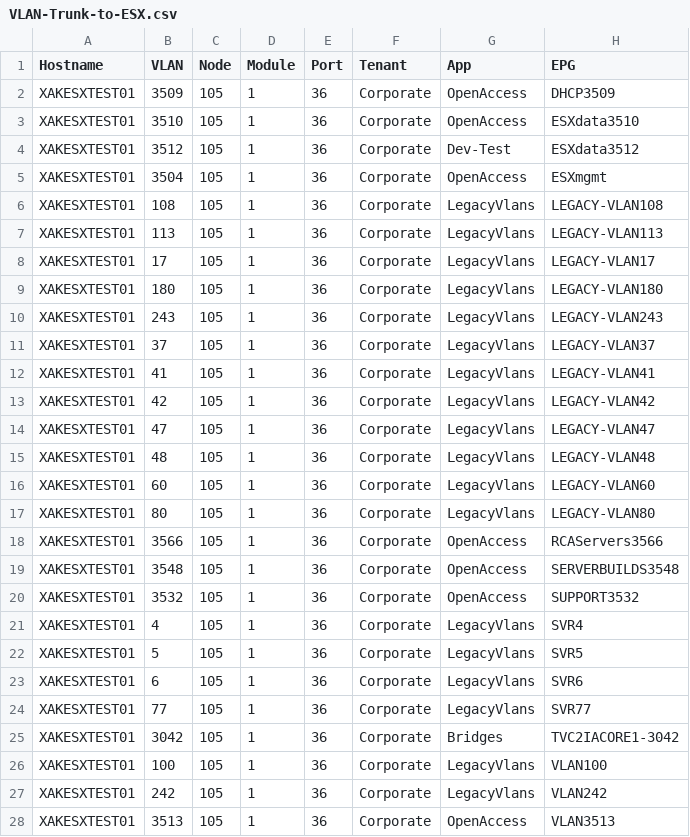
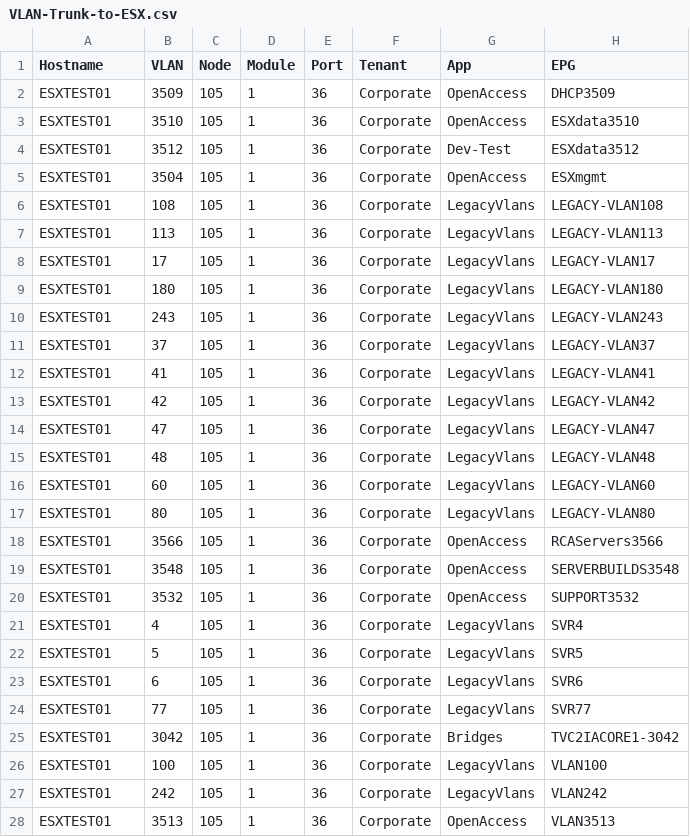
Before and after one commit to marcowho/DevNetBlackBelt, a CSV file: PoC-ACI/VLAN-Trunk-to-ESX.csv, drawn as a sheet; only a part is shown; the diff covers the shown part only.

```diff
--- a/PoC-ACI/VLAN-Trunk-to-ESX.csv
+++ b/PoC-ACI/VLAN-Trunk-to-ESX.csv
@@ -1,28 +1,28 @@
 Hostname,VLAN,Node,Module,Port,Tenant,App,EPG
-XAKESXTEST01,3509,105,1,36,Corporate,OpenAccess,DHCP3509
-XAKESXTEST01,3510,105,1,36,Corporate,OpenAccess,ESXdata3510
-XAKESXTEST01,3512,105,1,36,Corporate,Dev-Test,ESXdata3512
-XAKESXTEST01,3504,105,1,36,Corporate,OpenAccess,ESXmgmt
-XAKESXTEST01,108,105,1,36,Corporate,LegacyVlans,LEGACY-VLAN108
-XAKESXTEST01,113,105,1,36,Corporate,LegacyVlans,LEGACY-VLAN113
-XAKESXTEST01,17,105,1,36,Corporate,LegacyVlans,LEGACY-VLAN17
-XAKESXTEST01,180,105,1,36,Corporate,LegacyVlans,LEGACY-VLAN180
-XAKESXTEST01,243,105,1,36,Corporate,LegacyVlans,LEGACY-VLAN243
-XAKESXTEST01,37,105,1,36,Corporate,LegacyVlans,LEGACY-VLAN37
-XAKESXTEST01,41,105,1,36,Corporate,LegacyVlans,LEGACY-VLAN41
-XAKESXTEST01,42,105,1,36,Corporate,LegacyVlans,LEGACY-VLAN42
-XAKESXTEST01,47,105,1,36,Corporate,LegacyVlans,LEGACY-VLAN47
-XAKESXTEST01,48,105,1,36,Corporate,LegacyVlans,LEGACY-VLAN48
-XAKESXTEST01,60,105,1,36,Corporate,LegacyVlans,LEGACY-VLAN60
-XAKESXTEST01,80,105,1,36,Corporate,LegacyVlans,LEGACY-VLAN80
-XAKESXTEST01,3566,105,1,36,Corporate,OpenAccess,RCAServers3566
-XAKESXTEST01,3548,105,1,36,Corporate,OpenAccess,SERVERBUILDS3548
-XAKESXTEST01,3532,105,1,36,Corporate,OpenAccess,SUPPORT3532
-XAKESXTEST01,4,105,1,36,Corporate,LegacyVlans,SVR4
-XAKESXTEST01,5,105,1,36,Corporate,LegacyVlans,SVR5
-XAKESXTEST01,6,105,1,36,Corporate,LegacyVlans,SVR6
-XAKESXTEST01,77,105,1,36,Corporate,LegacyVlans,SVR77
-XAKESXTEST01,3042,105,1,36,Corporate,Bridges,TVC2IACORE1-3042
-XAKESXTEST01,100,105,1,36,Corporate,LegacyVlans,VLAN100
-XAKESXTEST01,242,105,1,36,Corporate,LegacyVlans,VLAN242
-XAKESXTEST01,3513,105,1,36,Corporate,OpenAccess,VLAN3513
+ESXTEST01,3509,105,1,36,Corporate,OpenAccess,DHCP3509
+ESXTEST01,3510,105,1,36,Corporate,OpenAccess,ESXdata3510
+ESXTEST01,3512,105,1,36,Corporate,Dev-Test,ESXdata3512
+ESXTEST01,3504,105,1,36,Corporate,OpenAccess,ESXmgmt
+ESXTEST01,108,105,1,36,Corporate,LegacyVlans,LEGACY-VLAN108
+ESXTEST01,113,105,1,36,Corporate,LegacyVlans,LEGACY-VLAN113
+ESXTEST01,17,105,1,36,Corporate,LegacyVlans,LEGACY-VLAN17
+ESXTEST01,180,105,1,36,Corporate,LegacyVlans,LEGACY-VLAN180
+ESXTEST01,243,105,1,36,Corporate,LegacyVlans,LEGACY-VLAN243
+ESXTEST01,37,105,1,36,Corporate,LegacyVlans,LEGACY-VLAN37
+ESXTEST01,41,105,1,36,Corporate,LegacyVlans,LEGACY-VLAN41
+ESXTEST01,42,105,1,36,Corporate,LegacyVlans,LEGACY-VLAN42
+ESXTEST01,47,105,1,36,Corporate,LegacyVlans,LEGACY-VLAN47
+ESXTEST01,48,105,1,36,Corporate,LegacyVlans,LEGACY-VLAN48
+ESXTEST01,60,105,1,36,Corporate,LegacyVlans,LEGACY-VLAN60
+ESXTEST01,80,105,1,36,Corporate,LegacyVlans,LEGACY-VLAN80
+ESXTEST01,3566,105,1,36,Corporate,OpenAccess,RCAServers3566
+ESXTEST01,3548,105,1,36,Corporate,OpenAccess,SERVERBUILDS3548
+ESXTEST01,3532,105,1,36,Corporate,OpenAccess,SUPPORT3532
+ESXTEST01,4,105,1,36,Corporate,LegacyVlans,SVR4
+ESXTEST01,5,105,1,36,Corporate,LegacyVlans,SVR5
+ESXTEST01,6,105,1,36,Corporate,LegacyVlans,SVR6
+ESXTEST01,77,105,1,36,Corporate,LegacyVlans,SVR77
+ESXTEST01,3042,105,1,36,Corporate,Bridges,TVC2IACORE1-3042
+ESXTEST01,100,105,1,36,Corporate,LegacyVlans,VLAN100
+ESXTEST01,242,105,1,36,Corporate,LegacyVlans,VLAN242
+ESXTEST01,3513,105,1,36,Corporate,OpenAccess,VLAN3513
```
Also changed, not shown: 114 edited cells elsewhere in this file, 7 other files.
